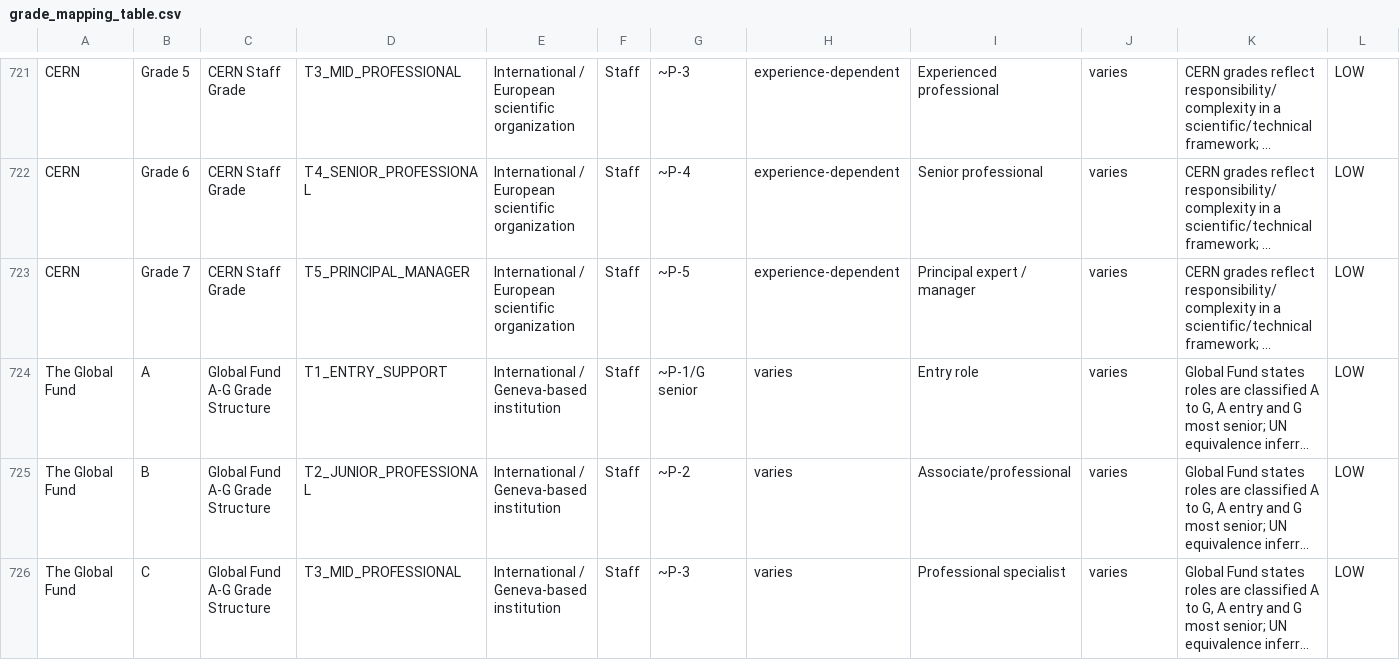
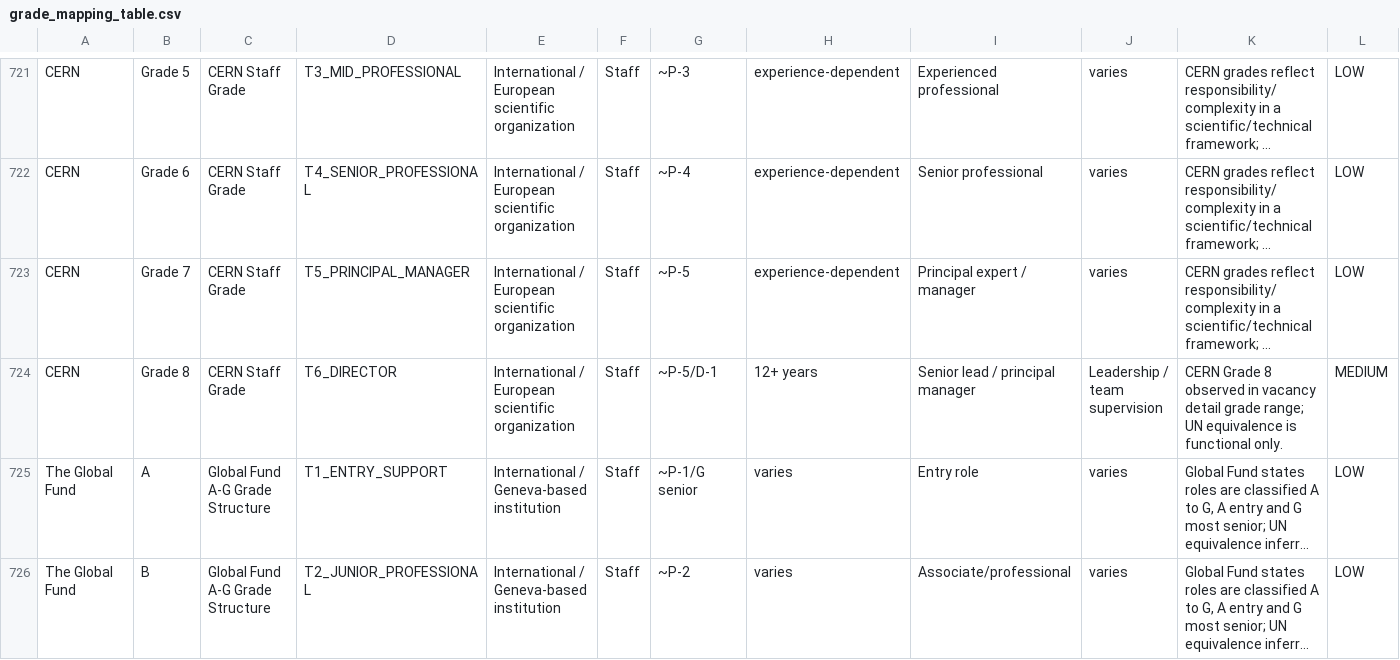
Before and after one commit to yutsukioka/un_job_application_helper, a CSV file: job_aggregator/jobagg/classification/rules/grade_mapping_table.csv, drawn as a sheet; only a part is shown, gaps mark what is left out; the shorter side is filled out with more unchanged rows; long unchanged cells end in …; rows hold the shown columns only; the diff names each change by its address in the sheet, - before the commit and + after, or states it on an @@ line.

Commit message:
Resolve remaining CERN grade nulls

```diff
--- a/job_aggregator/jobagg/classification/rules/grade_mapping_table.csv
+++ b/job_aggregator/jobagg/classification/rules/grade_mapping_table.csv
+row 724: CERN | Grade 8 | CERN Staff Grade | T6_DIRECTOR | International / European scientific organization | Staff | ~P-5/D-1 | 12+ years | Senior lead / principal manager | Leadership / team supervision | CERN Grade 8 observed in vacancy detail grade range; UN equivalence is functional only. | MEDIUM
```
Also changed, not shown: 5 other files.
